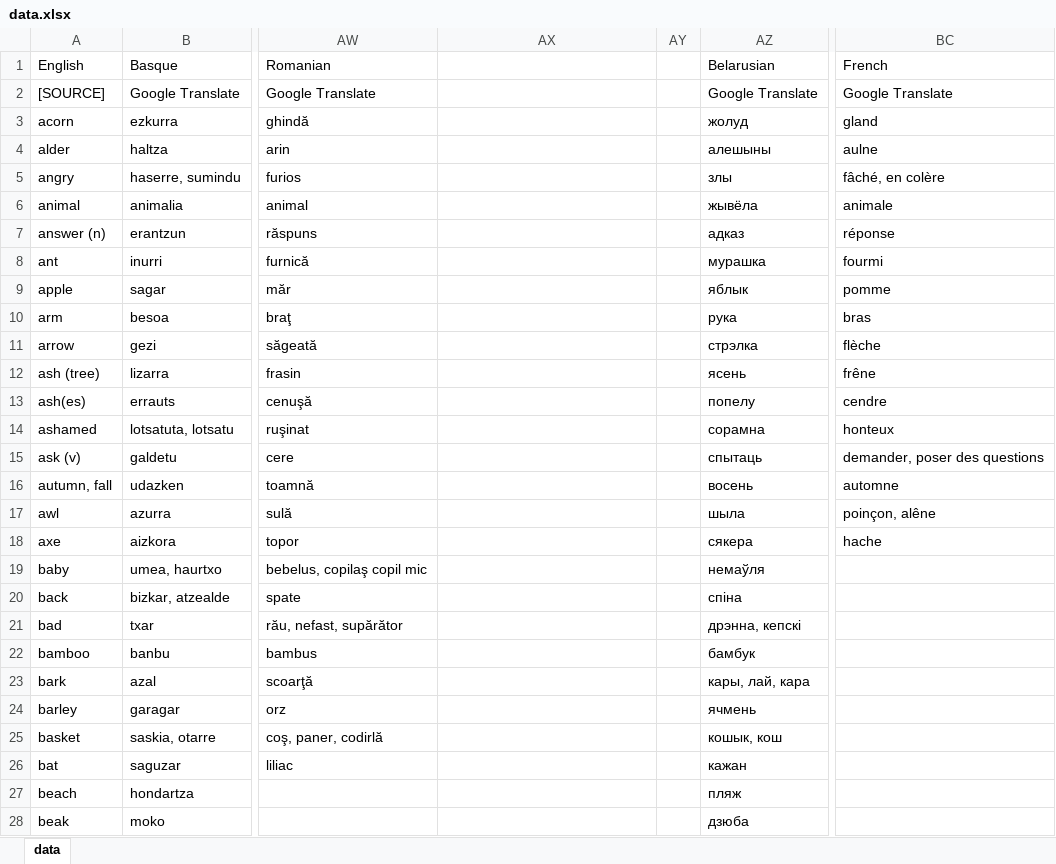
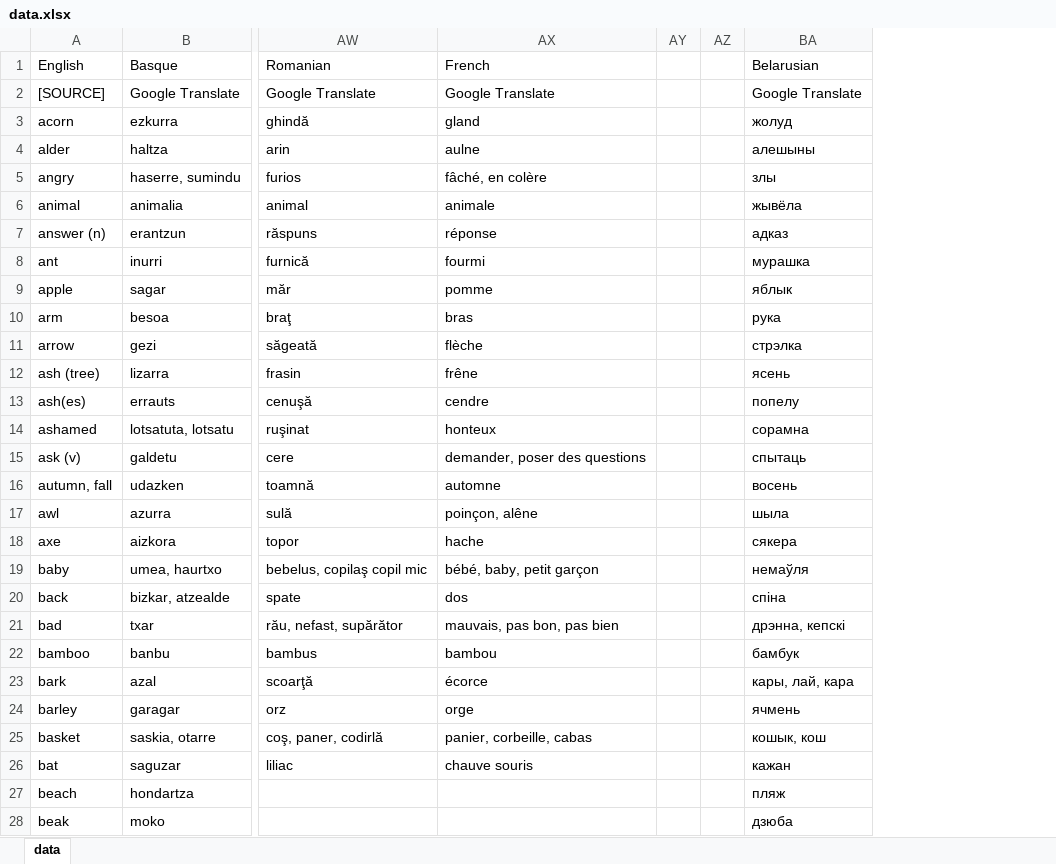
Before and after one commit to damiansp/linguistics, an Excel workbook: historical/data/data.xlsx, sheet data, drawn as a sheet; only a part is shown, gaps mark what is left out; values as stored, in another font and other column widths than the file's, no borders; removed rows and columns are numbered as before the commit, all else as after; the diff names each change by its address in the sheet, - before the commit and + after, or states it on an @@ line.

```diff
--- a/historical/data/data.xlsx (sheet data)
+++ b/historical/data/data.xlsx (sheet data)
+column AZ, empty
-column BC (French), rows 2-18: Google Translate | gland | aulne | fâché, en colère | animale | réponse | fourmi | pomme | bras | flèche | frêne | cendre | honteux | demander, poser des questions | automne | poinçon, alêne | hache
-AX1: (empty)
+AX1: French
-AX2 (French): (empty)
+AX2 (French): Google Translate
-AX3 (French): (empty)
+AX3 (French): gland
-AX4 (French): (empty)
+AX4 (French): aulne
-AX5 (French): (empty)
+AX5 (French): fâché, en colère
-AX6 (French): (empty)
+AX6 (French): animale
-AX7 (French): (empty)
+AX7 (French): réponse
-AX8 (French): (empty)
+AX8 (French): fourmi
-AX9 (French): (empty)
+AX9 (French): pomme
-AX10 (French): (empty)
+AX10 (French): bras
-AX11 (French): (empty)
+AX11 (French): flèche
-AX12 (French): (empty)
+AX12 (French): frêne
-AX13 (French): (empty)
+AX13 (French): cendre
-AX14 (French): (empty)
+AX14 (French): honteux
-AX15 (French): (empty)
+AX15 (French): demander, poser des questions
-AX16 (French): (empty)
+AX16 (French): automne
-AX17 (French): (empty)
+AX17 (French): poinçon, alêne
-AX18 (French): (empty)
+AX18 (French): hache
-AX19 (French): (empty)
+AX19 (French): bébé, baby, petit garçon
-AX20 (French): (empty)
+AX20 (French): dos
-AX21 (French): (empty)
+AX21 (French): mauvais, pas bon, pas bien
-AX22 (French): (empty)
+AX22 (French): bambou
-AX23 (French): (empty)
+AX23 (French): écorce
-AX24 (French): (empty)
+AX24 (French): orge
-AX25 (French): (empty)
+AX25 (French): panier, corbeille, cabas
-AX26 (French): (empty)
+AX26 (French): chauve souris
```
Also changed, not shown: historical/data/data_strict.xlsx.
